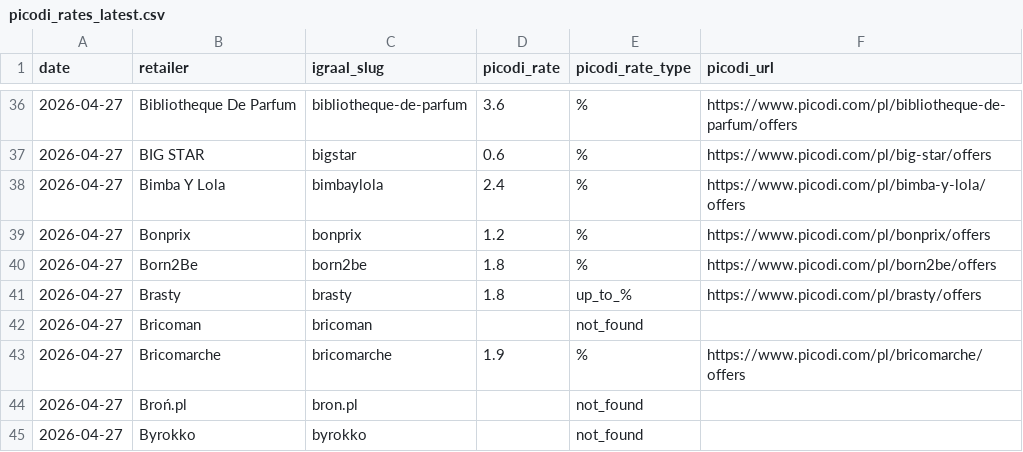
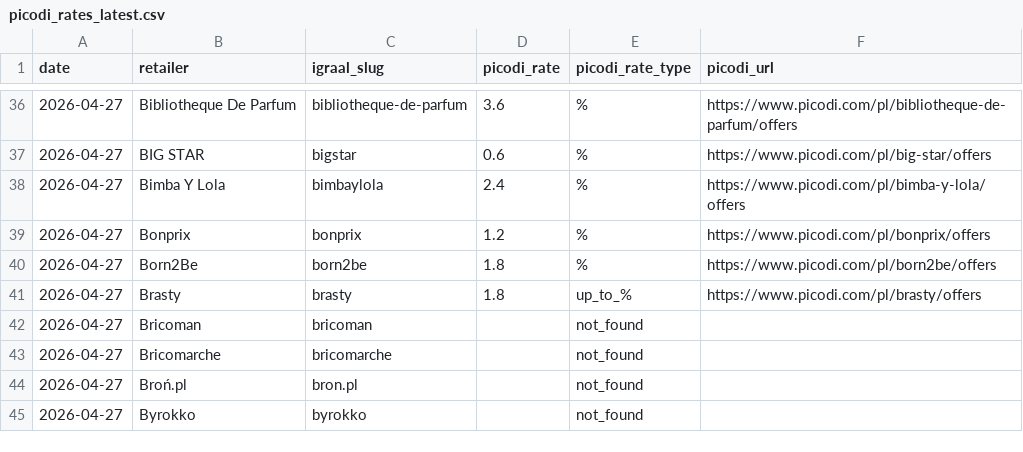
Before and after one commit to Gonzalobarrio/cashback-benchmark, a CSV file: data/picodi_rates_latest.csv, drawn as a sheet; only a part is shown, gaps mark what is left out.

```diff
--- a/data/picodi_rates_latest.csv
+++ b/data/picodi_rates_latest.csv
@@ -42,3 +42,3 @@ date,retailer,igraal_slug,picodi_rate,picodi_rate_type,picodi_url
 2026-04-27,Bricoman,bricoman,,not_found,
-2026-04-27,Bricomarche,bricomarche,1.9,%,https://www.picodi.com/pl/bricomarche/offers
+2026-04-27,Bricomarche,bricomarche,,not_found,
 2026-04-27,Broń.pl,bron.pl,,not_found,
```
Also changed, not shown: data/benchmark_data.csv, data/benchmark_data_enriched.csv, 2 other files.
